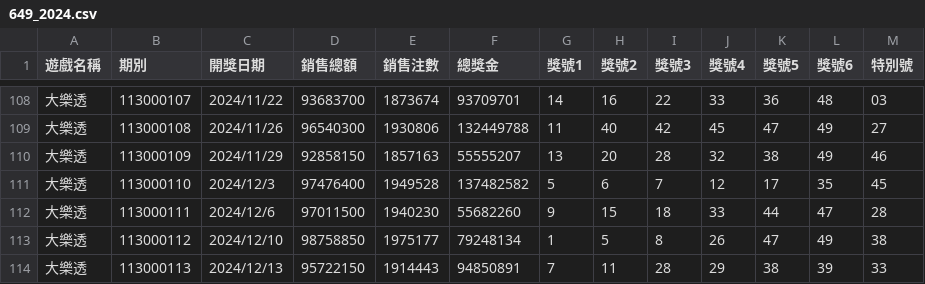
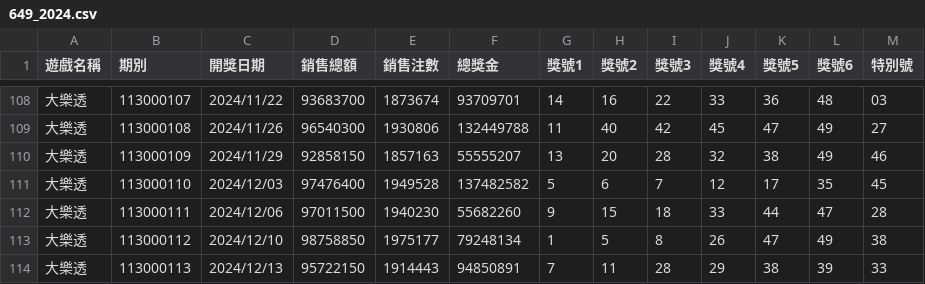
Before and after one commit to cyc6221/I-want-big-John, a CSV file: research/by-game/649/649_2024.csv, drawn as a sheet; only a part is shown, gaps mark what is left out.

Commit message:
Normalize 649 date format in 2024 research files

```diff
--- a/research/by-game/649/649_2024.csv
+++ b/research/by-game/649/649_2024.csv
@@ -110,4 +110,4 @@
 大樂透,113000109,2024/11/29,92858150,1857163,55555207,13,20,28,32,38,49,46
-大樂透,113000110,2024/12/3,97476400,1949528,137482582,5,6,7,12,17,35,45
-大樂透,113000111,2024/12/6,97011500,1940230,55682260,9,15,18,33,44,47,28
+大樂透,113000110,2024/12/03,97476400,1949528,137482582,5,6,7,12,17,35,45
+大樂透,113000111,2024/12/06,97011500,1940230,55682260,9,15,18,33,44,47,28
 大樂透,113000112,2024/12/10,98758850,1975177,79248134,1,5,8,26,47,49,38
```
Also changed, not shown: research/derived/649_all_years.csv.
